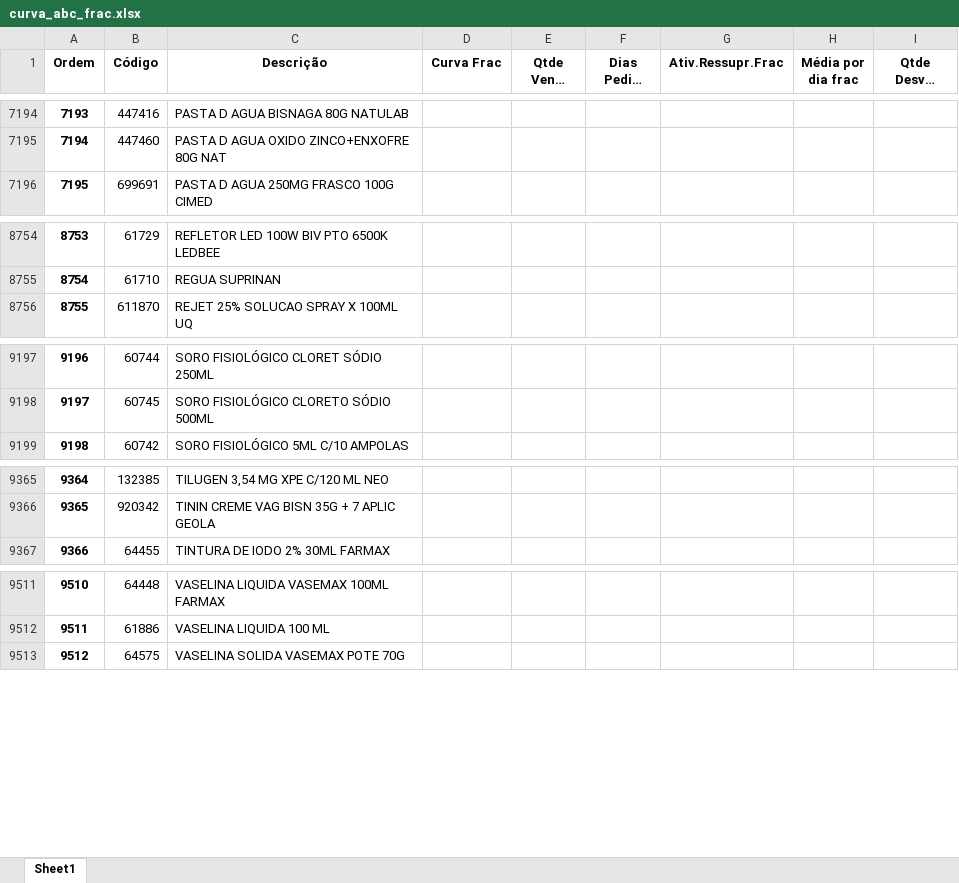
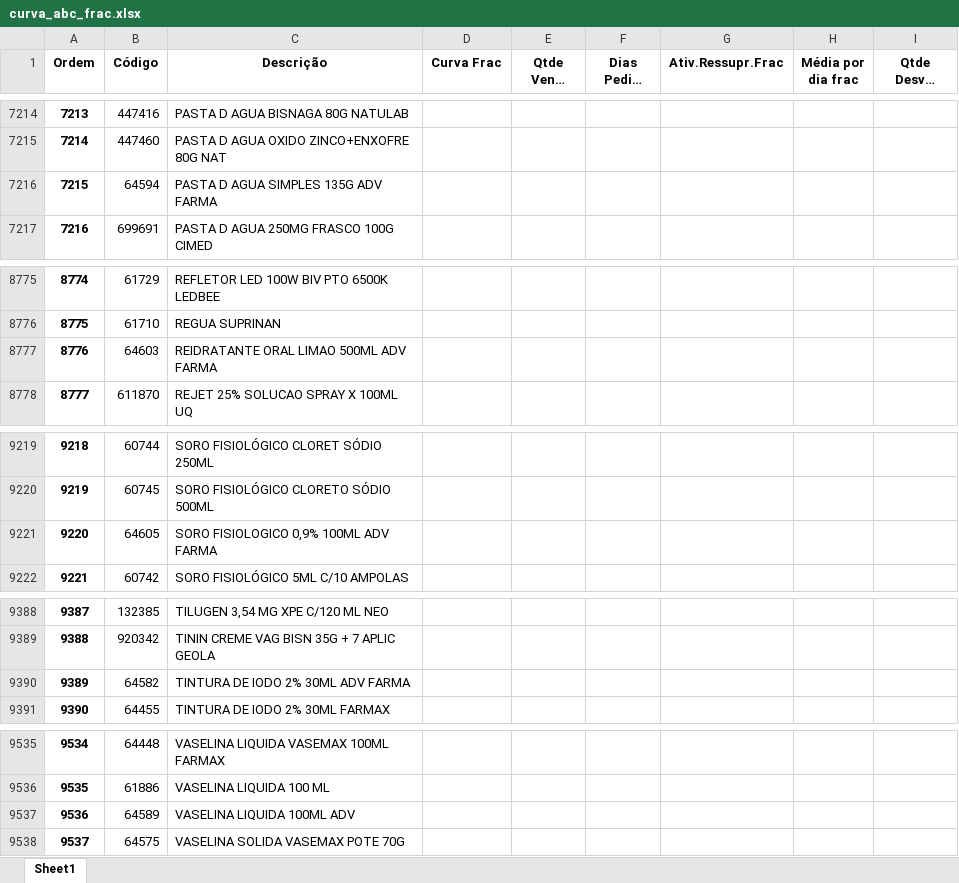
Before and after one commit to renandelamorena/Projeto_Curva_ABC, an Excel workbook: data/tratamento_curva_abc/dados_tratados/curva_abc_frac.xlsx, sheet Sheet1, drawn as a sheet; only a part is shown, gaps mark what is left out; long unchanged cells end in …; values as stored, in another font and other column widths than the file's, no borders; the diff covers the shown part only; the diff names each change by its address in the sheet, - before the commit and + after, or states it on an @@ line.

```diff
--- a/data/tratamento_curva_abc/dados_tratados/curva_abc_frac.xlsx (sheet Sheet1)
+++ b/data/tratamento_curva_abc/dados_tratados/curva_abc_frac.xlsx (sheet Sheet1)
@@ column A (Ordem) renumbered from row 3389 down @@
+row 7216: 7215 | 64594 | PASTA D AGUA SIMPLES 135G ADV FARMA
+row 8777: 8776 | 64603 | REIDRATANTE ORAL LIMAO 500ML ADV FARMA
+row 9221: 9220 | 64605 | SORO FISIOLOGICO 0,9% 100ML ADV FARMA
+row 9390: 9389 | 64582 | TINTURA DE IODO 2% 30ML ADV FARMA
+row 9537: 9536 | 64589 | VASELINA LIQUIDA 100ML ADV
```
Also changed, not shown: 21 added rows and 7 moved rows elsewhere in this sheet, data/tratamento_curva_abc/dados_tratados/curva_abc_geral.xlsx, data/tratamento_curva_abc/datasets/produtos.xlsx, 1 other file.
